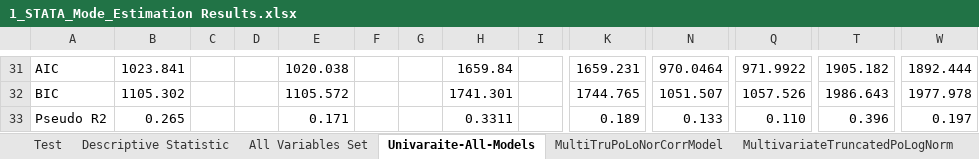
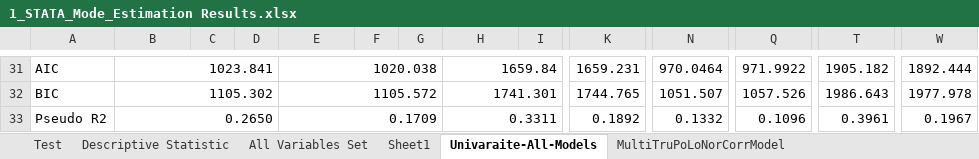
Before and after one commit to Ghasak/Toyota_project_Data_Wrangling, an Excel workbook: 3_Toyota_Data_Modeling/STATA/1_STATA_Mode_Estimation Results.xlsx, sheet Univaraite-All-Models, drawn as a sheet; only a part is shown, gaps mark what is left out; values as stored, in another font and other column widths than the file's, no cell formats; conditional formats not drawn; the diff covers the shown part only; the diff names each change by its address in the sheet, - before the commit and + after, or states it on an @@ line.

Commit message:
Updated my R-models

```diff
--- a/3_Toyota_Data_Modeling/STATA/1_STATA_Mode_Estimation Results.xlsx (sheet Univaraite-All-Models)
+++ b/3_Toyota_Data_Modeling/STATA/1_STATA_Mode_Estimation Results.xlsx (sheet Univaraite-All-Models)
+sheet tab: Sheet1
+B31:D31 merged
+E31:G31 merged
+H31:J31 merged
+K31:M31 merged
+N31:P31 merged
+Q31:S31 merged
+T31:V31 merged
+W31:Y31 merged
+B32:D32 merged
+E32:G32 merged
+H32:J32 merged
+K32:M32 merged
+N32:P32 merged
+Q32:S32 merged
+T32:V32 merged
+W32:Y32 merged
-B33: 0.265
+B33: 0.2650
+B33:D33 merged
-E33: 0.171
+E33: 0.1709
+E33:G33 merged
+H33:J33 merged
-K33: 0.189
+K33: 0.1892
+K33:M33 merged
-N33: 0.133
+N33: 0.1332
+N33:P33 merged
-Q33: 0.110
+Q33: 0.1096
+Q33:S33 merged
-T33: 0.396
+T33: 0.3961
+T33:V33 merged
-W33: 0.197
+W33: 0.1967
+W33:Y33 merged
```
Also changed, not shown: 2 removed rows, 11 edited cells and merged cells elsewhere in this sheet, sheet MultiTruPoLoNorCorrModel, cell formats, formulas that keep their value, 2_Toyota_Survey_Cleaning/Toyota_Survey_Sheetfiles/4_Refine_Dataframe/refined_df.xlsx.
